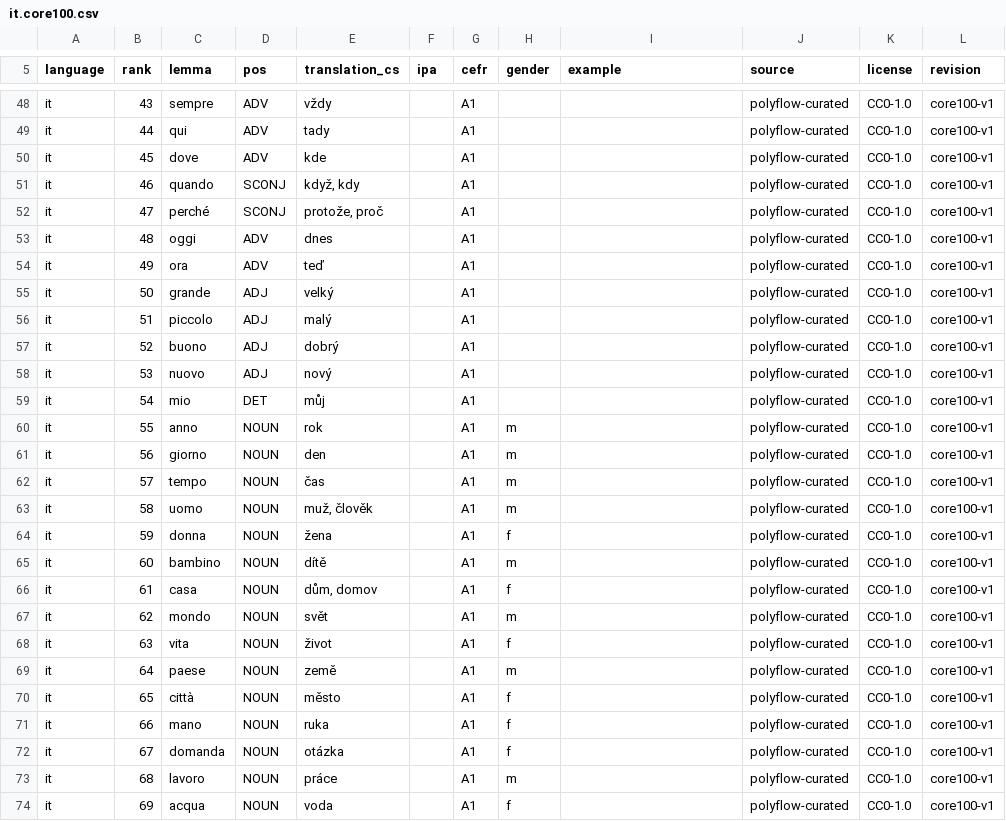
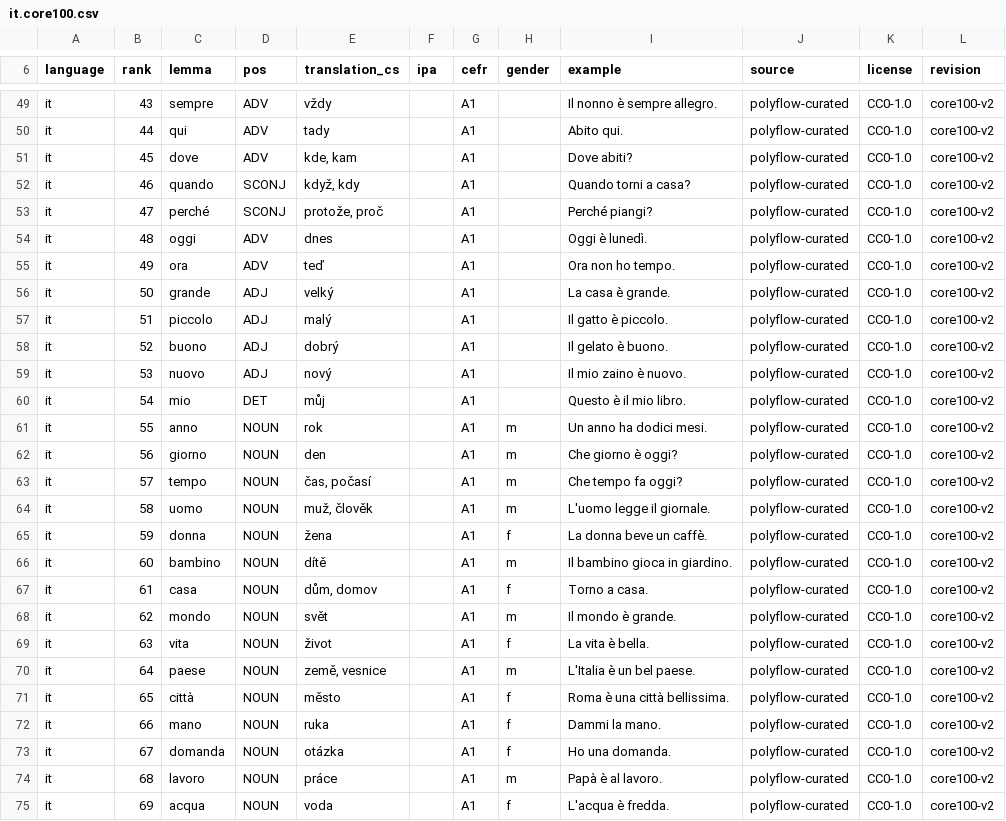
Before and after one commit to vvojtisek/poly-flow, a CSV file: backend/data/lexicon/it.core100.csv, drawn as a sheet; only a part is shown, gaps mark what is left out; addresses are those after the commit; the diff covers the shown part only; the diff names each change by its address in the sheet, - before the commit and + after, or states it on an @@ line.

```diff
--- a/backend/data/lexicon/it.core100.csv
+++ b/backend/data/lexicon/it.core100.csv
-I49 (example): (empty)
+I49 (example): Il nonno è sempre allegro.
-L49:L75 (revision): core100-v1
+L49:L75 (revision): core100-v2
-I50 (example): (empty)
+I50 (example): Abito qui.
-E51 (translation_cs): kde
+E51 (translation_cs): kde, kam
-I51 (example): (empty)
+I51 (example): Dove abiti?
-I52 (example): (empty)
+I52 (example): Quando torni a casa?
-I53 (example): (empty)
+I53 (example): Perché piangi?
-I54 (example): (empty)
+I54 (example): Oggi è lunedì.
-I55 (example): (empty)
+I55 (example): Ora non ho tempo.
-I56 (example): (empty)
+I56 (example): La casa è grande.
-I57 (example): (empty)
+I57 (example): Il gatto è piccolo.
-I58 (example): (empty)
+I58 (example): Il gelato è buono.
-I59 (example): (empty)
+I59 (example): Il mio zaino è nuovo.
-I60 (example): (empty)
+I60 (example): Questo è il mio libro.
-I61 (example): (empty)
+I61 (example): Un anno ha dodici mesi.
-I62 (example): (empty)
+I62 (example): Che giorno è oggi?
-E63 (translation_cs): čas
+E63 (translation_cs): čas, počasí
-I63 (example): (empty)
+I63 (example): Che tempo fa oggi?
-I64 (example): (empty)
+I64 (example): L'uomo legge il giornale.
-I65 (example): (empty)
+I65 (example): La donna beve un caffè.
-I66 (example): (empty)
+I66 (example): Il bambino gioca in giardino.
-I67 (example): (empty)
+I67 (example): Torno a casa.
-I68 (example): (empty)
+I68 (example): Il mondo è grande.
-I69 (example): (empty)
+I69 (example): La vita è bella.
-E70 (translation_cs): země
+E70 (translation_cs): země, vesnice
-I70 (example): (empty)
+I70 (example): L'Italia è un bel paese.
-I71 (example): (empty)
+I71 (example): Roma è una città bellissima.
-I72 (example): (empty)
+I72 (example): Dammi la mano.
-I73 (example): (empty)
+I73 (example): Ho una domanda.
-I74 (example): (empty)
+I74 (example): Papà è al lavoro.
-I75 (example): (empty)
+I75 (example): L'acqua è fredda.
```
Also changed, not shown: 1 added row and 115 edited cells elsewhere in this file, backend/data/lexicon/de.core100.csv, backend/data/lexicon/fr.core100.csv, 1 other file.
